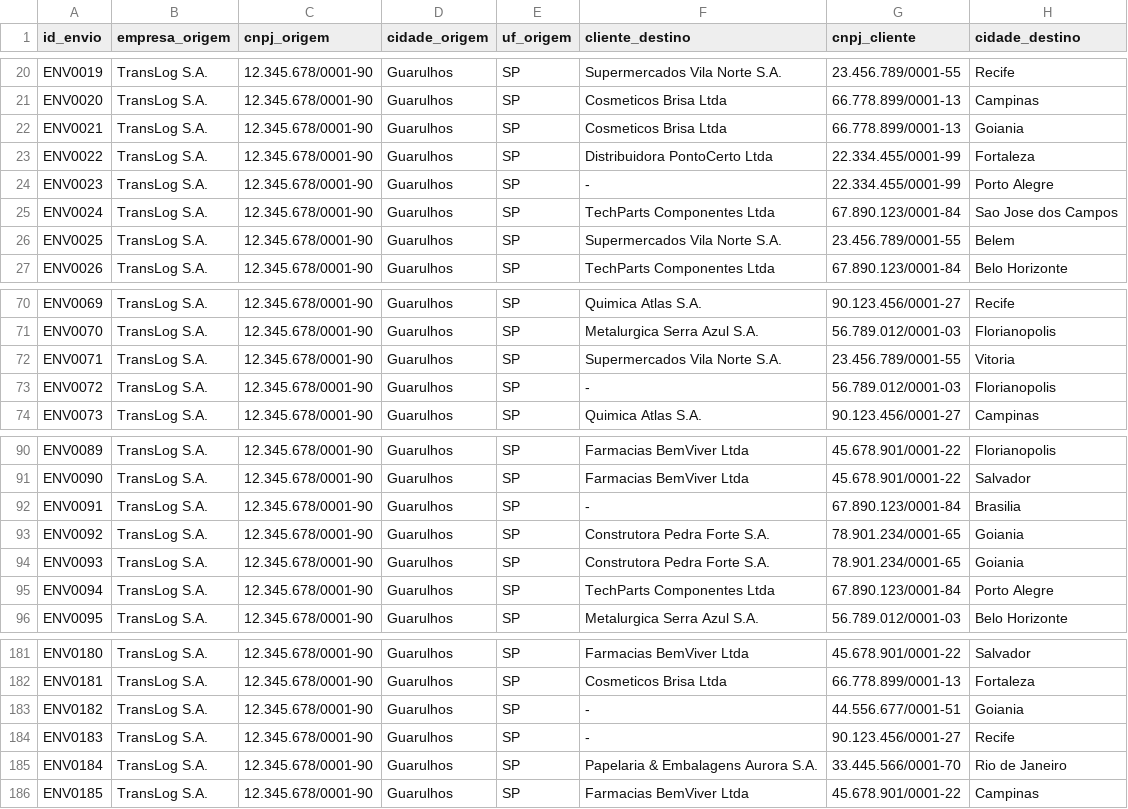
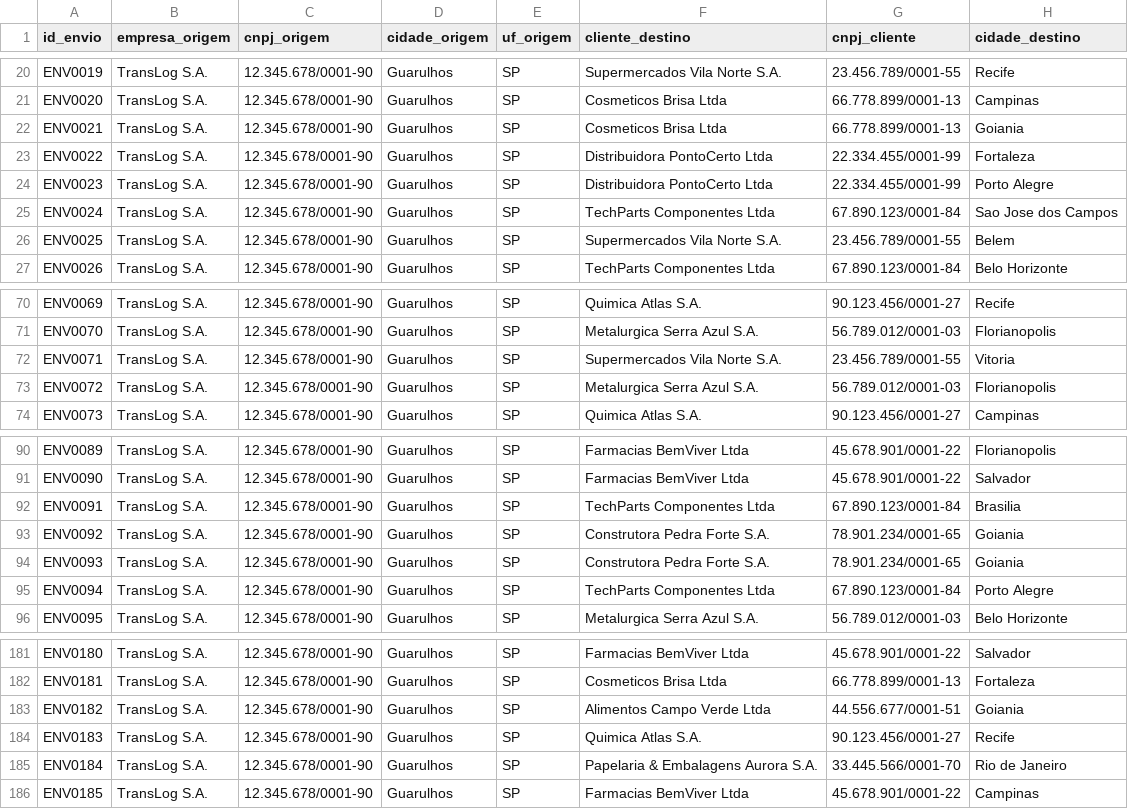
Before and after one commit to leoballesteros/estudos-analise-de-dados, a CSV file: dados.csv, drawn as a sheet; only a part is shown, gaps mark what is left out; the diff covers the shown part only; the diff names each change by its address in the sheet, - before the commit and + after, or states it on an @@ line.

Commit message:
função corrigir coluna Cliente_destino

```diff
--- a/dados.csv
+++ b/dados.csv
-F24 (cliente_destino): -
+F24 (cliente_destino): Distribuidora PontoCerto Ltda
-F73 (cliente_destino): -
+F73 (cliente_destino): Metalurgica Serra Azul S.A.
-F92 (cliente_destino): -
+F92 (cliente_destino): TechParts Componentes Ltda
-F183 (cliente_destino): -
+F183 (cliente_destino): Alimentos Campo Verde Ltda
-F184 (cliente_destino): -
+F184 (cliente_destino): Quimica Atlas S.A.
```
Also changed, not shown: 19 edited cells elsewhere in this file, 2 other files.
